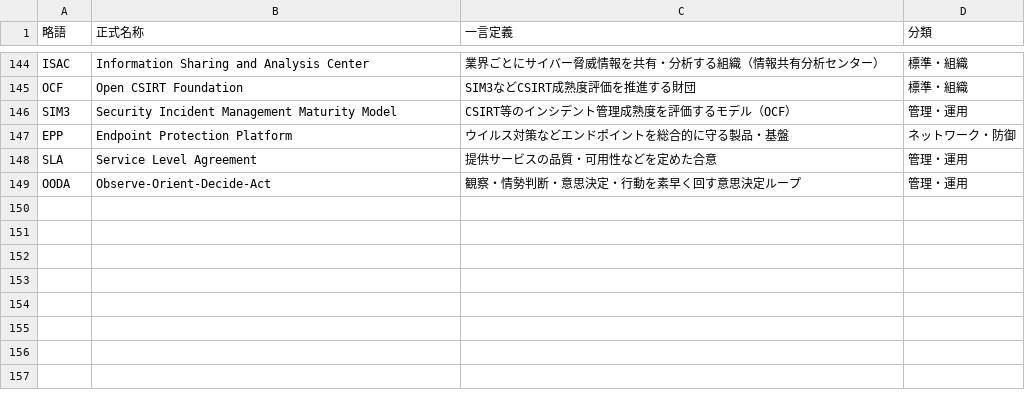
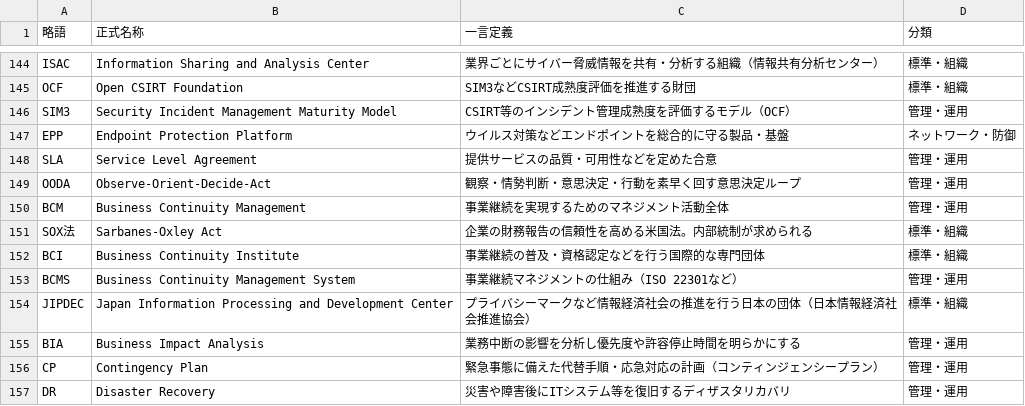
Before and after one commit to YamadaLaboJP/sc-acronym-flashcards, a CSV file: data/sc-acronyms.csv, drawn as a sheet; only a part is shown, gaps mark what is left out; the diff names each change by its address in the sheet, - before the commit and + after, or states it on an @@ line.

```diff
--- a/data/sc-acronyms.csv
+++ b/data/sc-acronyms.csv
+row 150: BCM | Business Continuity Management | 事業継続を実現するためのマネジメント活動全体 | 管理・運用
+row 151: SOX法 | Sarbanes-Oxley Act | 企業の財務報告の信頼性を高める米国法。内部統制が求められる | 標準・組織
+row 152: BCI | Business Continuity Institute | 事業継続の普及・資格認定などを行う国際的な専門団体 | 標準・組織
+row 153: BCMS | Business Continuity Management System | 事業継続マネジメントの仕組み（ISO 22301など） | 管理・運用
+row 154: JIPDEC | Japan Information Processing and Development Center | プライバシーマークなど情報経済社会の推進を行う日本の団体（日本情報経済社会推進協会） | 標準・組織
+row 155: BIA | Business Impact Analysis | 業務中断の影響を分析し優先度や許容停止時間を明らかにする | 管理・運用
+row 156: CP | Contingency Plan | 緊急事態に備えた代替手順・応急対応の計画（コンティンジェンシープラン） | 管理・運用
+row 157: DR | Disaster Recovery | 災害や障害後にITシステム等を復旧するディザスタリカバリ | 管理・運用
```
Also changed, not shown: 2 other files.
